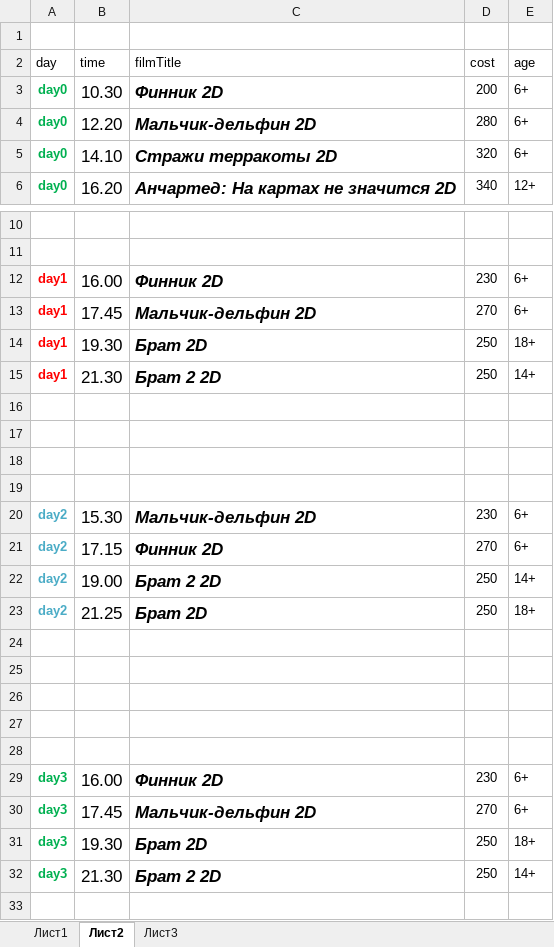
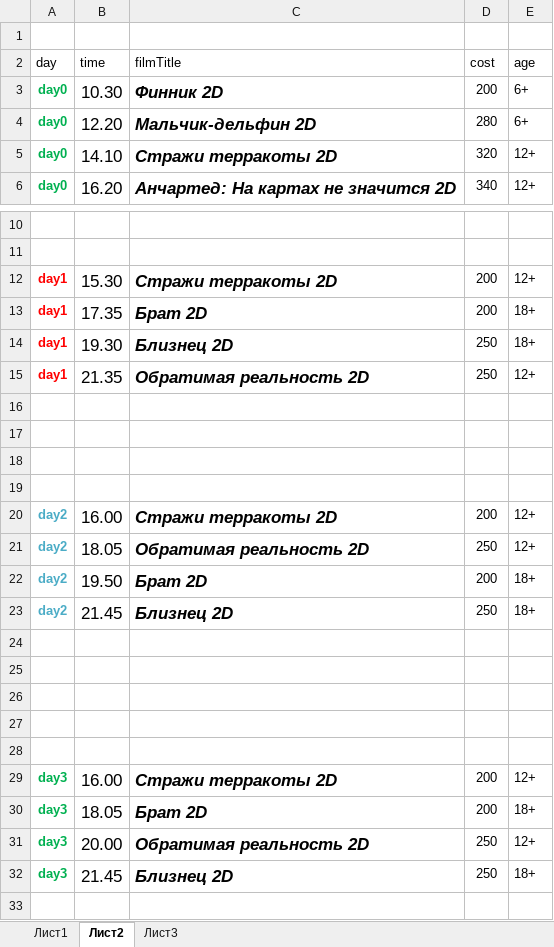
Before and after one commit to eg-bond/ReactSovremennic, an Excel workbook: ExternalScripts/Excel/macros.xlsm, sheet Лист2, drawn as a sheet; only a part is shown, gaps mark what is left out; values as stored, in another font and other column widths than the file's, no borders; removed rows and columns are numbered as before the commit, all else as after; the diff covers the shown part only; the diff names each change by its address in the sheet, - before the commit and + after, or states it on an @@ line.

```diff
--- a/ExternalScripts/Excel/macros.xlsm (sheet Лист2)
+++ b/ExternalScripts/Excel/macros.xlsm (sheet Лист2)
-E5 (age): 6+
+E5 (age): 12+
-row 12: day1 | 16.00 | Финник 2D | 230 | 6+
-row 13: day1 | 17.45 | Мальчик-дельфин 2D | 270 | 6+
+row 12: day1 | 15.30 | Стражи терракоты 2D | 200 | 12+
+row 13: day1 | 17.35 | Брат 2D | 200 | 18+
-C14 (filmTitle): Брат 2D
+C14 (filmTitle): Близнец 2D
-B15 (time): 21.30
+B15 (time): 21.35
-C15 (filmTitle): Брат 2 2D
+C15 (filmTitle): Обратимая реальность 2D
-E15 (age): 14+
+E15 (age): 12+
-row 20: day2 | 15.30 | Мальчик-дельфин 2D | 230 | 6+
-row 21: day2 | 17.15 | Финник 2D | 270 | 6+
+row 20: day2 | 16.00 | Стражи терракоты 2D | 200 | 12+
-B21 (time): 19.00
+B21 (time): 18.05
-C21 (filmTitle): Брат 2 2D
+C21 (filmTitle): Обратимая реальность 2D
-E21 (age): 14+
+E21 (age): 12+
+row 22: day2 | 19.50 | Брат 2D | 200 | 18+
-B23 (time): 21.25
+B23 (time): 21.45
-C23 (filmTitle): Брат 2D
+C23 (filmTitle): Близнец 2D
-C29 (filmTitle): Финник 2D
+C29 (filmTitle): Стражи терракоты 2D
-D29 (cost): 230
+D29 (cost): 200
-E29 (age): 6+
+E29 (age): 12+
-row 30: day3 | 17.45 | Мальчик-дельфин 2D | 270 | 6+
-B30 (time): 19.30
+B30 (time): 18.05
-D30 (cost): 250
+D30 (cost): 200
-B31 (time): 21.30
+B31 (time): 20.00
-C31 (filmTitle): Брат 2 2D
+C31 (filmTitle): Обратимая реальность 2D
-E31 (age): 14+
+E31 (age): 12+
+row 32: day3 | 21.45 | Близнец 2D | 250 | 18+
```
Also changed, not shown: 3 edited cells elsewhere in this sheet, 18 other files.
